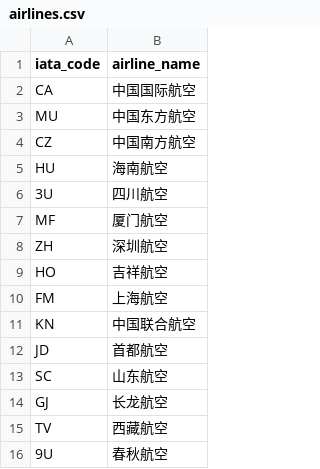
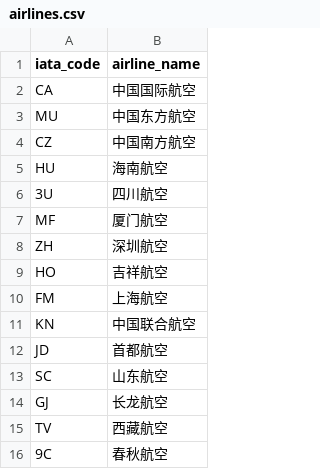
Before and after one commit to kiangyeeo/FudanAir, a CSV file: demo_data/airlines.csv, drawn as a sheet.

Commit message:
data: add more data

```diff
--- a/demo_data/airlines.csv
+++ b/demo_data/airlines.csv
@@ -15,2 +15,2 @@ GJ,长龙航空
 TV,西藏航空
-9U,春秋航空
+9C,春秋航空
```
Also changed, not shown: 2 other files.
